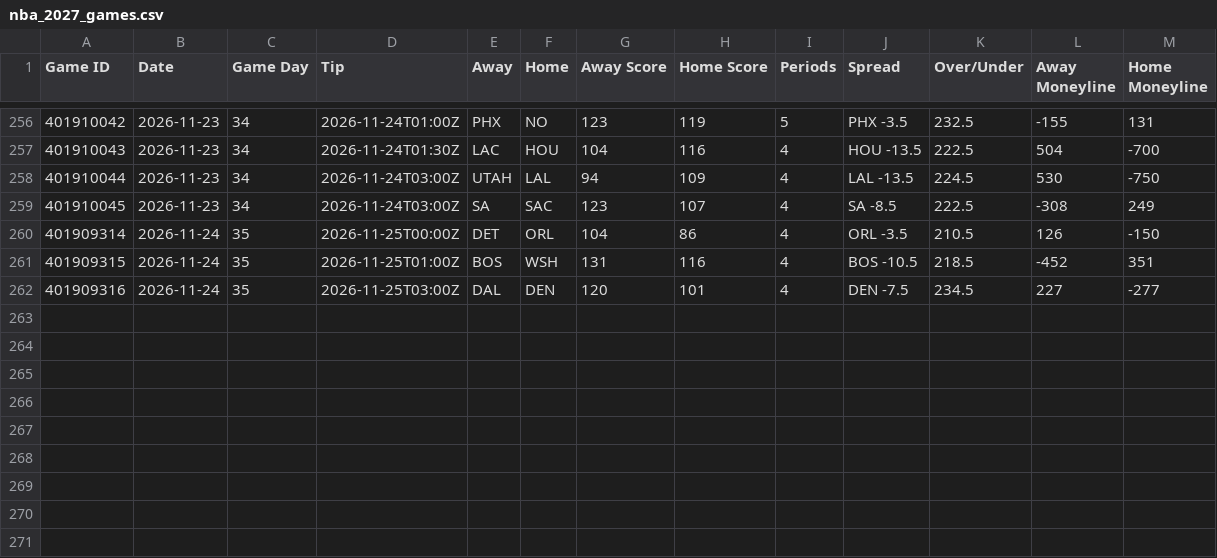
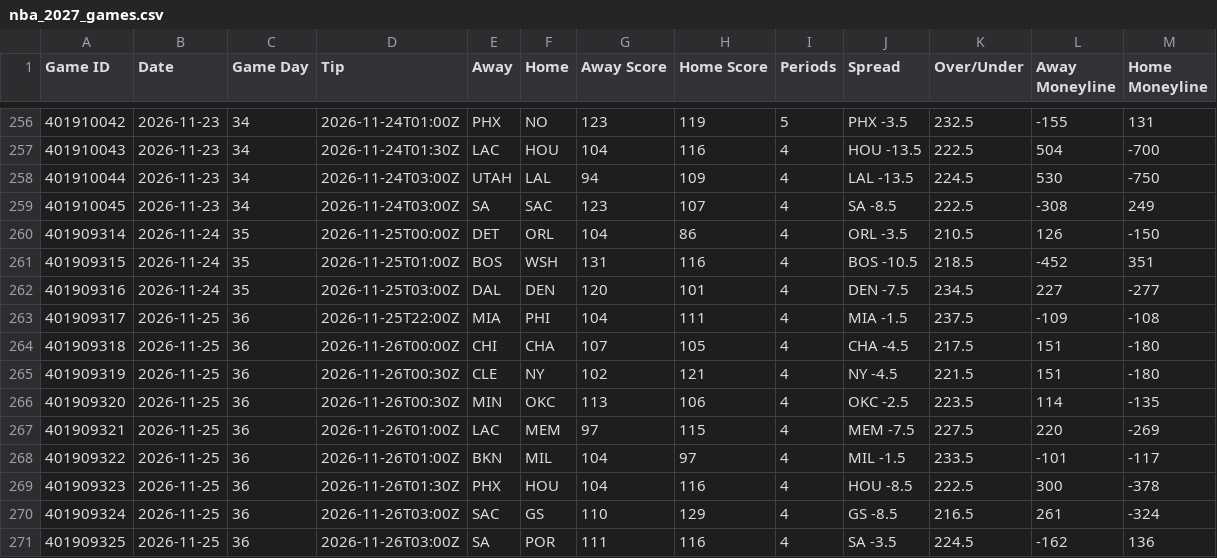
Before and after one commit to HitByOne/NBAData, a CSV file: site/data/nba_2027_games.csv, drawn as a sheet; only a part is shown, gaps mark what is left out; the diff names each change by its address in the sheet, - before the commit and + after, or states it on an @@ line.

```diff
--- a/site/data/nba_2027_games.csv
+++ b/site/data/nba_2027_games.csv
+row 263: 401909317 | 2026-11-25 | 36 | 2026-11-25T22:00Z | MIA | PHI | 104 | 111 | 4 | MIA -1.5 | 237.5 | -109 | -108
+row 264: 401909318 | 2026-11-25 | 36 | 2026-11-26T00:00Z | CHI | CHA | 107 | 105 | 4 | CHA -4.5 | 217.5 | 151 | -180
+row 265: 401909319 | 2026-11-25 | 36 | 2026-11-26T00:30Z | CLE | NY | 102 | 121 | 4 | NY -4.5 | 221.5 | 151 | -180
+row 266: 401909320 | 2026-11-25 | 36 | 2026-11-26T00:30Z | MIN | OKC | 113 | 106 | 4 | OKC -2.5 | 223.5 | 114 | -135
+row 267: 401909321 | 2026-11-25 | 36 | 2026-11-26T01:00Z | LAC | MEM | 97 | 115 | 4 | MEM -7.5 | 227.5 | 220 | -269
+row 268: 401909322 | 2026-11-25 | 36 | 2026-11-26T01:00Z | BKN | MIL | 104 | 97 | 4 | MIL -1.5 | 233.5 | -101 | -117
+row 269: 401909323 | 2026-11-25 | 36 | 2026-11-26T01:30Z | PHX | HOU | 104 | 116 | 4 | HOU -8.5 | 222.5 | 300 | -378
+row 270: 401909324 | 2026-11-25 | 36 | 2026-11-26T03:00Z | SAC | GS | 110 | 129 | 4 | GS -8.5 | 216.5 | 261 | -324
+row 271: 401909325 | 2026-11-25 | 36 | 2026-11-26T03:00Z | SA | POR | 111 | 116 | 4 | SA -3.5 | 224.5 | -162 | 136
```
Also changed, not shown: site/data/nba_2027_game_flow.csv, site/data/nba_2027_team_box.csv, 13 other files.
